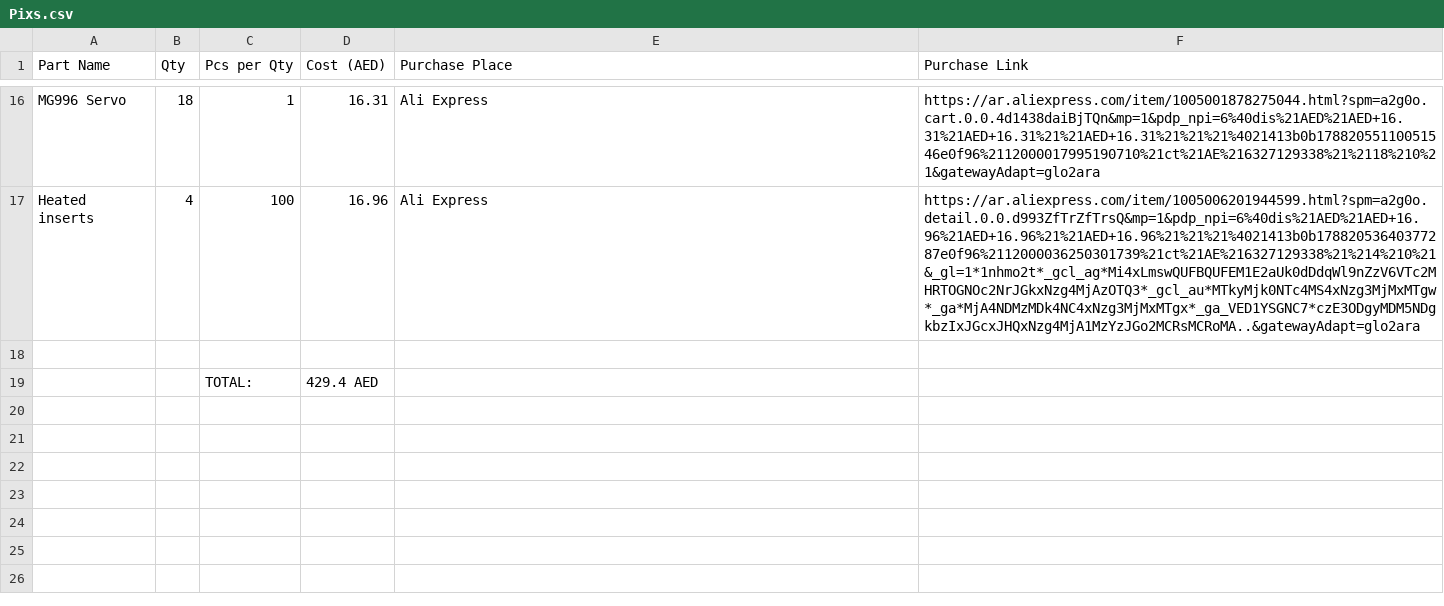
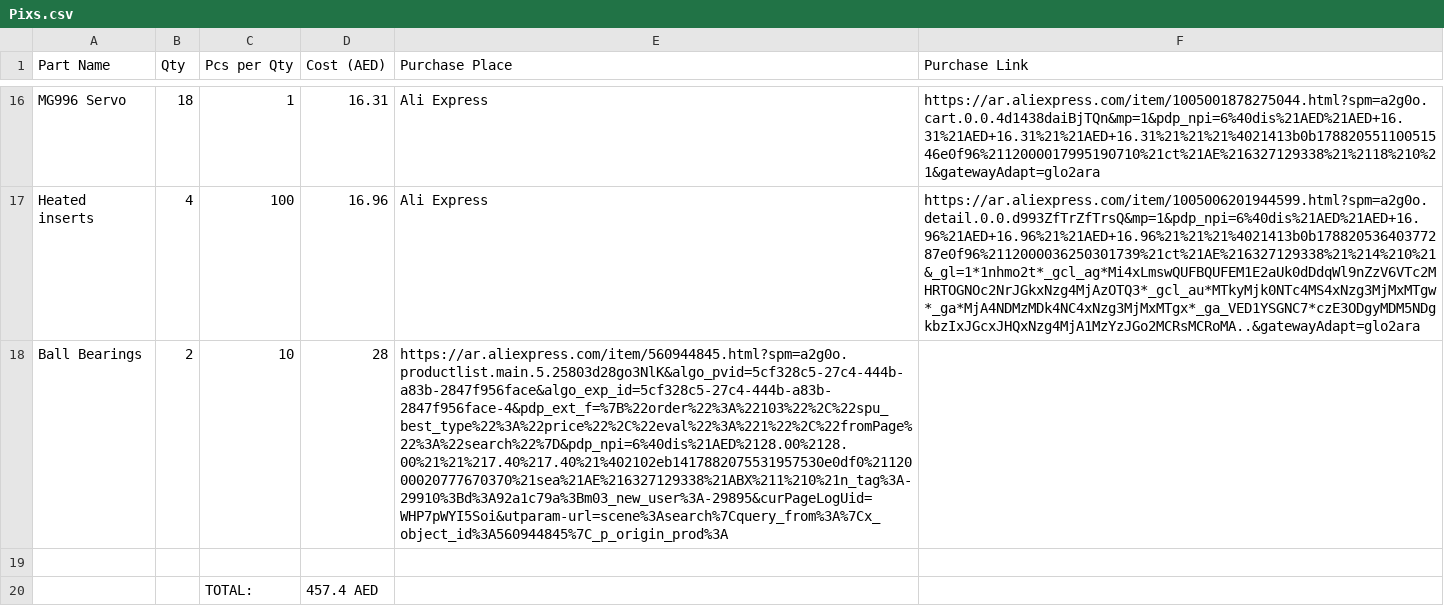
Before and after one commit to shanealexshibu1-crypto/PIKS, a CSV file: Pixs.csv, drawn as a sheet; only a part is shown, gaps mark what is left out; addresses are those after the commit; the diff names each change by its address in the sheet, - before the commit and + after, or states it on an @@ line.

Commit message:
BOM

```diff
--- a/Pixs.csv
+++ b/Pixs.csv
+row 18: Ball Bearings | 2 | 10 | 28 | https://ar.aliexpress.com/item/560944845.html?spm=a2g0o.productlist.main.5.25803d28go3NlK&algo_pvid=5cf328c5-27c4-444b-a83b-2847f956face&algo_exp_id=5cf328c5-27c4-444b-a83b-2847f956face-4&pdp_ext_f=%7B%22order%22%3A%22103%22%2C%22spu_best_type%22%3A%22price%22%2C%22eval%22%3A%221%22%2C%22fromPage%22%3A%22search%22%7D&pdp_npi=6%40dis%21AED%2128.00%2128.00%21%21%217.40%217.40%21%402102eb1417882075531957530e0df0%2112000020777670370%21sea%21AE%216327129338%21ABX%211%210%21n_tag%3A-29910%3Bd%3A92a1c79a%3Bm03_new_user%3A-29895&curPageLogUid=WHP7pWYI5Soi&utparam-url=scene%3Asearch%7Cquery_from%3A%7Cx_object_id%3A560944845%7C_p_origin_prod%3A
-D20 (Cost (AED)): 429.4 AED
+D20 (Cost (AED)): 457.4 AED
```
